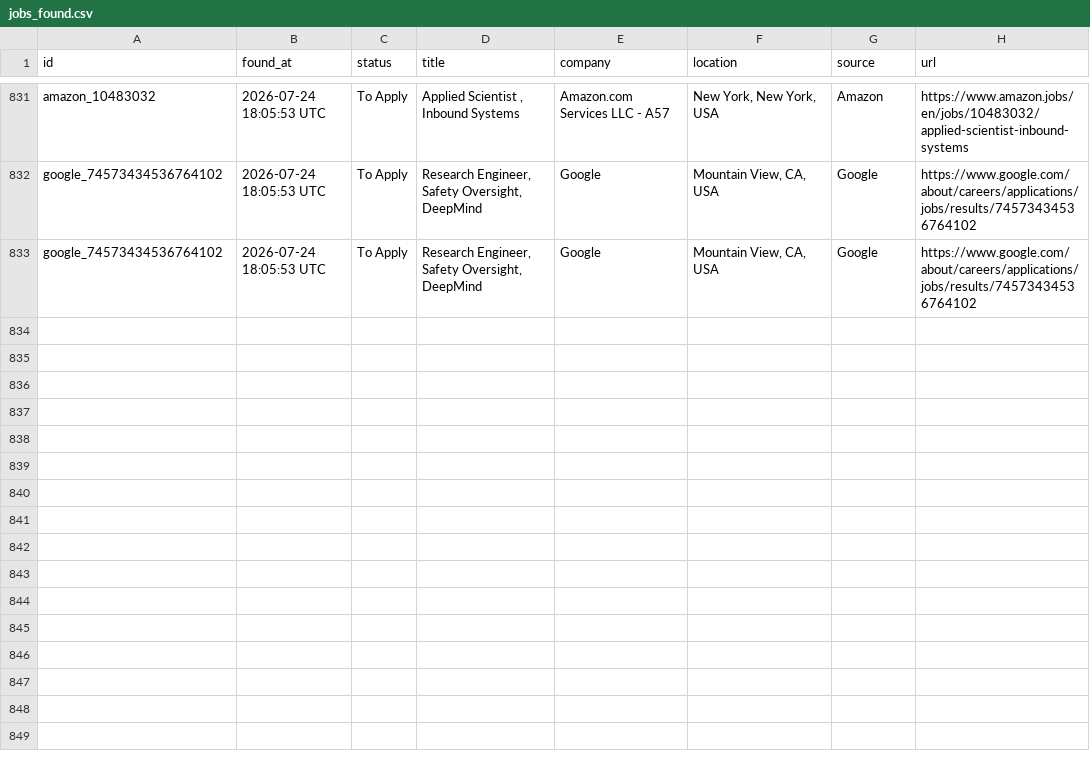
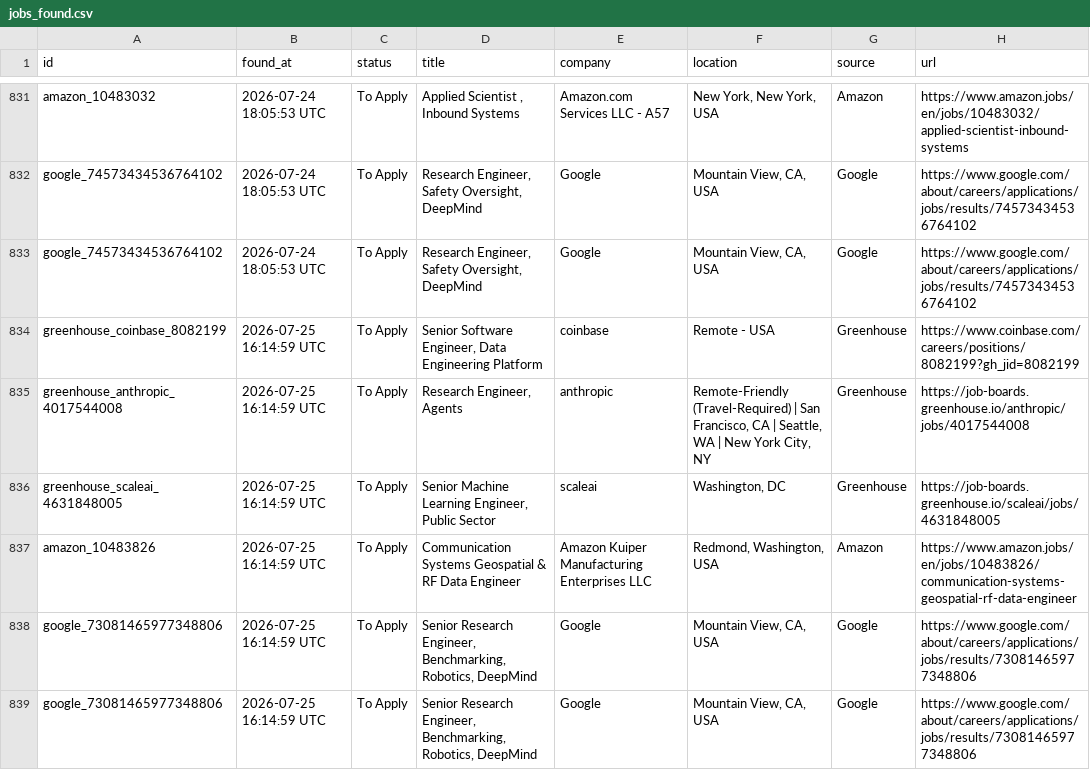
Before and after one commit to shoaibshaikwrk/Jobs_we_care_for_you, a CSV file: data/jobs_found.csv, drawn as a sheet; only a part is shown, gaps mark what is left out.

```diff
--- a/data/jobs_found.csv
+++ b/data/jobs_found.csv
@@ -833 +833,7 @@ google_74573434536764102,2026-07-24 18:05:53 UTC,To Apply,"Research Engineer, Sa
 google_74573434536764102,2026-07-24 18:05:53 UTC,To Apply,"Research Engineer, Safety Oversight, DeepMind",Google,"Mountain View, CA, USA",Google,https://www.google.com/about/careers/applications/jobs/results/74573434536764102
+greenhouse_coinbase_8082199,2026-07-25 16:14:59 UTC,To Apply,"Senior Software Engineer, Data Engineering Platform",coinbase,Remote - USA,Greenhouse,https://www.coinbase.com/careers/positions/8082199?gh_jid=8082199
+greenhouse_anthropic_4017544008,2026-07-25 16:14:59 UTC,To Apply,"Research Engineer, Agents",anthropic,"Remote-Friendly (Travel-Required) | San Francisco, CA | Seattle, WA | New York City, NY",Greenhouse,https://job-boards.greenhouse.io/anthropic/jobs/4017544008
+greenhouse_scaleai_4631848005,2026-07-25 16:14:59 UTC,To Apply,"Senior Machine Learning Engineer, Public Sector",scaleai,"Washington, DC",Greenhouse,https://job-boards.greenhouse.io/scaleai/jobs/4631848005
+amazon_10483826,2026-07-25 16:14:59 UTC,To Apply,Communication Systems Geospatial & RF Data Engineer,Amazon Kuiper Manufacturing Enterprises LLC,"Redmond, Washington, USA",Amazon,https://www.amazon.jobs/en/jobs/10483826/communication-systems-geospatial-rf-data-engineer
+google_73081465977348806,2026-07-25 16:14:59 UTC,To Apply,"Senior Research Engineer, Benchmarking, Robotics, DeepMind",Google,"Mountain View, CA, USA",Google,https://www.google.com/about/careers/applications/jobs/results/73081465977348806
+google_73081465977348806,2026-07-25 16:14:59 UTC,To Apply,"Senior Research Engineer, Benchmarking, Robotics, DeepMind",Google,"Mountain View, CA, USA",Google,https://www.google.com/about/careers/applications/jobs/results/73081465977348806
```
Also changed, not shown: 3 other files.
